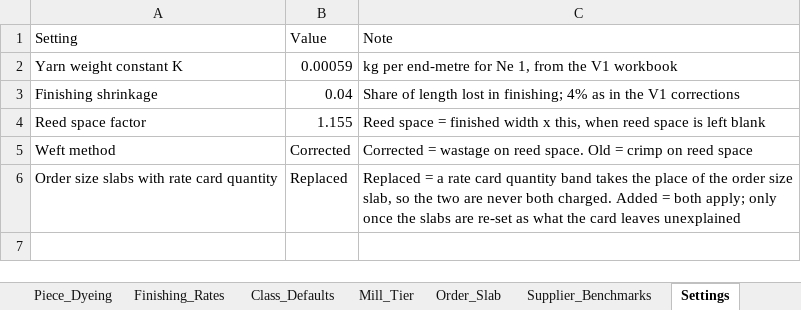
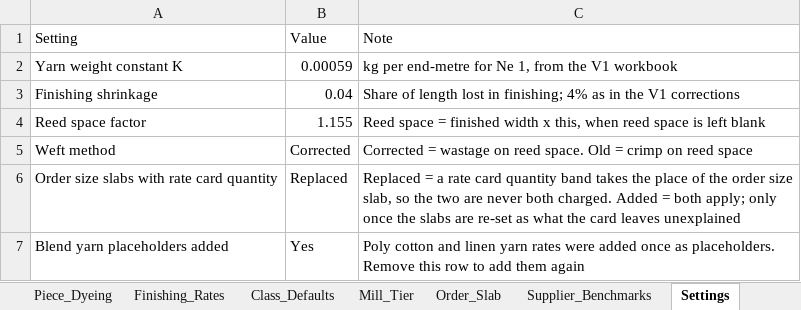
Before and after one commit to gnanaprakash-dev108/rightprice, an Excel workbook: data/Rate_Master.xlsx, sheet Settings, drawn as a sheet; values as stored, in another font and other column widths than the file's, no borders; the diff names each change by its address in the sheet, - before the commit and + after, or states it on an @@ line.

```diff
--- a/data/Rate_Master.xlsx (sheet Settings)
+++ b/data/Rate_Master.xlsx (sheet Settings)
+row 7: Blend yarn placeholders added | Yes | Poly cotton and linen yarn rates were added once as placeholders. Remove this row to add them again
```
Also changed, not shown: sheet Yarn_Rates, 8 other files.
